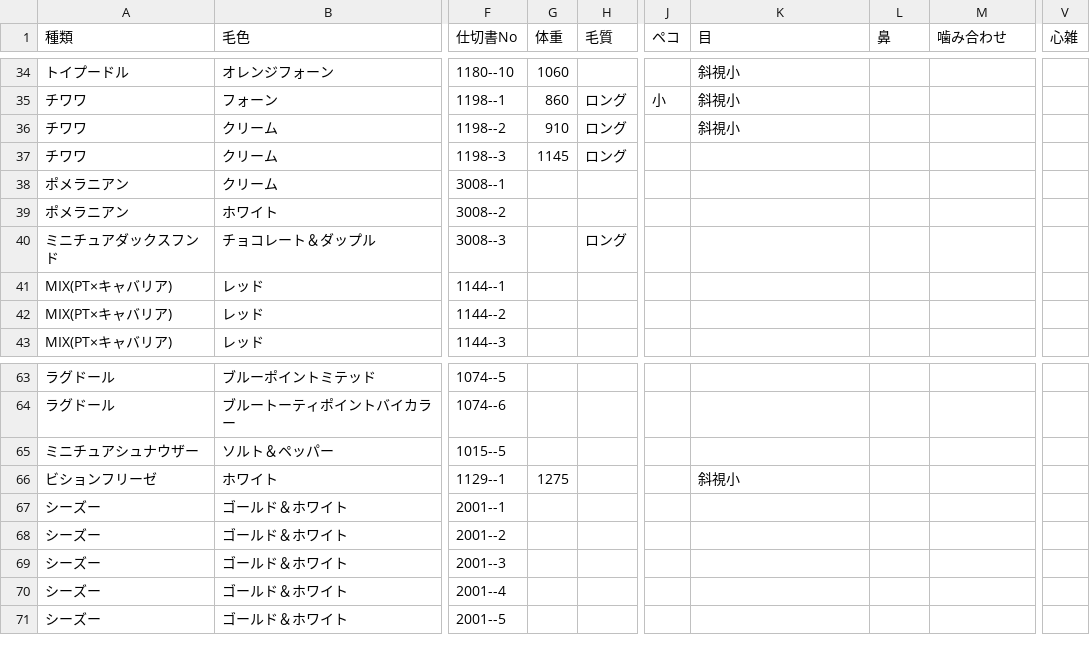
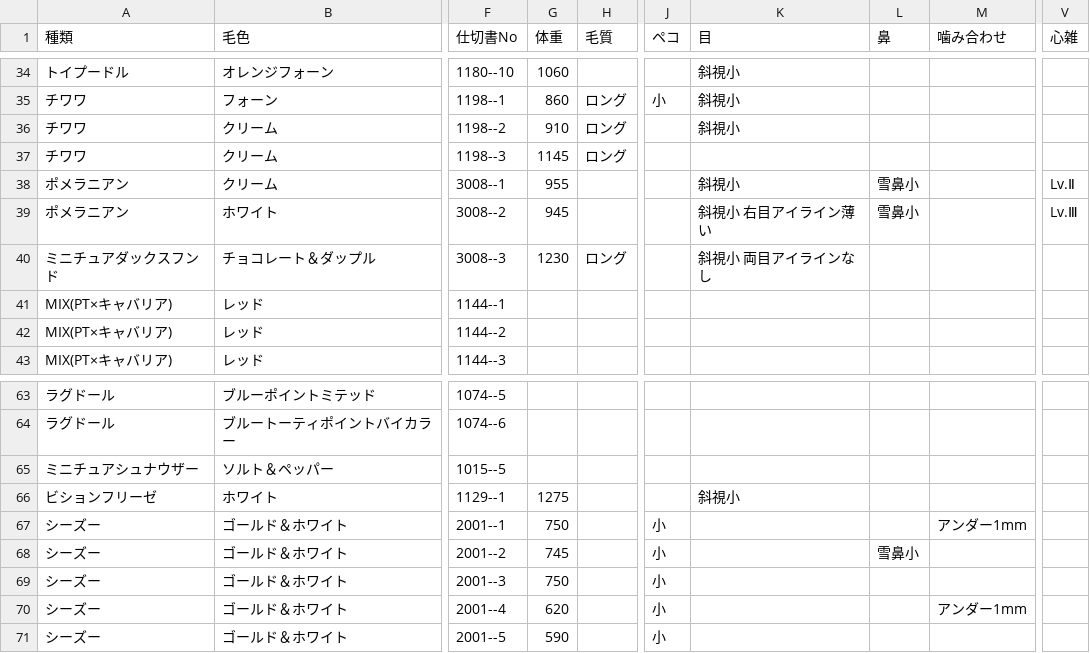
Before and after one commit to hkd-petpark/auction-catalog, a CSV file: animals.csv, drawn as a sheet; only a part is shown, gaps mark what is left out; the diff names each change by its address in the sheet, - before the commit and + after, or states it on an @@ line.

Commit message:
Add files via upload

```diff
--- a/animals.csv
+++ b/animals.csv
-G38 (体重): (empty)
+G38 (体重): 955
-K38 (目): (empty)
+K38 (目): 斜視小
-L38:L39 (鼻): (empty)
+L38:L39 (鼻): 雪鼻小
-V38 (心雑): (empty)
+V38 (心雑): Lv.Ⅱ
-G39 (体重): (empty)
+G39 (体重): 945
-K39 (目): (empty)
+K39 (目): 斜視小 右目アイライン薄い
-V39 (心雑): (empty)
+V39 (心雑): Lv.Ⅲ
-G40 (体重): (empty)
+G40 (体重): 1230
-K40 (目): (empty)
+K40 (目): 斜視小 両目アイラインなし
-G67 (体重): (empty)
+G67 (体重): 750
-J67:J71 (ペコ): (empty)
+J67:J71 (ペコ): 小
-M67 (噛み合わせ): (empty)
+M67 (噛み合わせ): アンダー1mm
-G68 (体重): (empty)
+G68 (体重): 745
-L68 (鼻): (empty)
+L68 (鼻): 雪鼻小
-G69 (体重): (empty)
+G69 (体重): 750
-G70 (体重): (empty)
+G70 (体重): 620
-M70 (噛み合わせ): (empty)
+M70 (噛み合わせ): アンダー1mm
-G71 (体重): (empty)
+G71 (体重): 590
```
